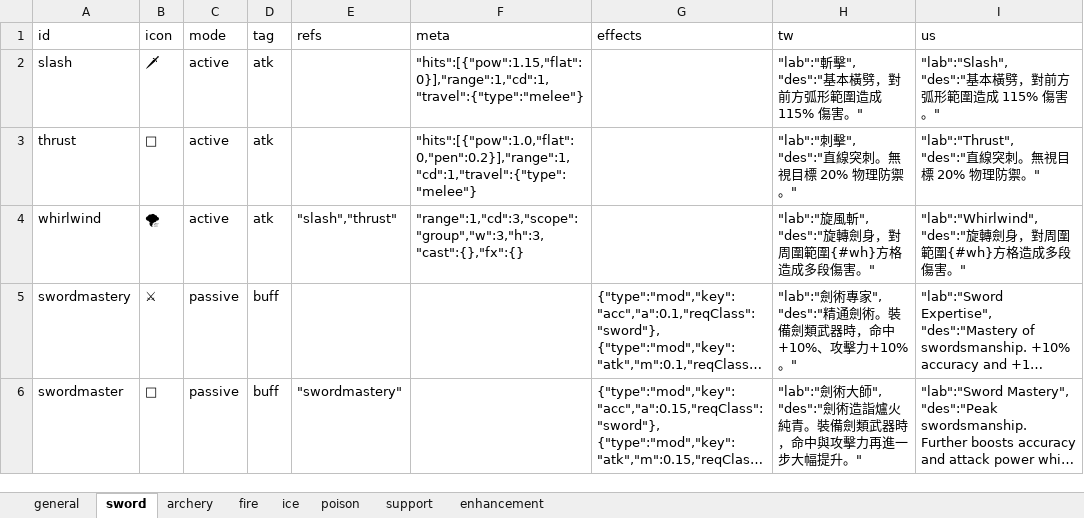
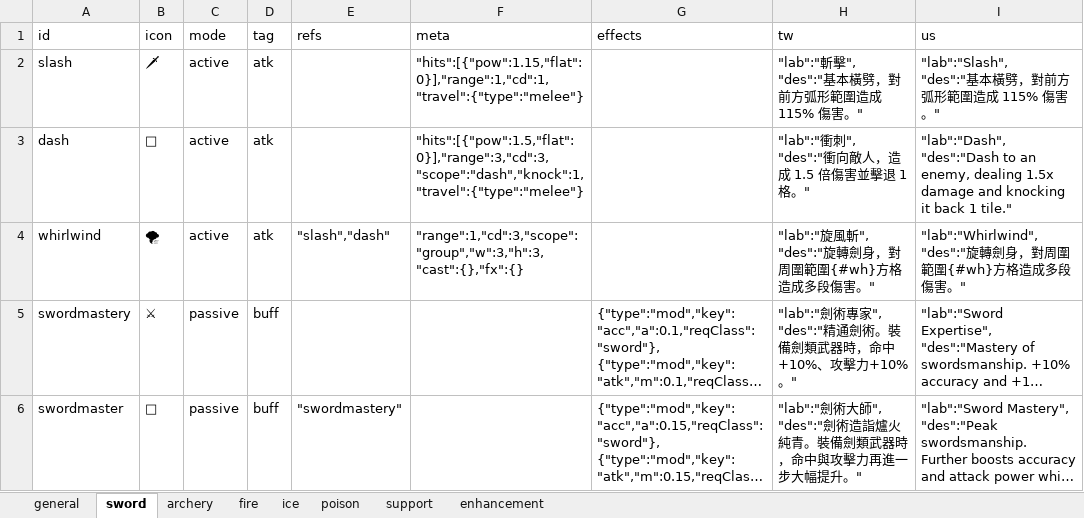
Before and after one commit to bwm0822/game_02, an Excel workbook: xls/ability.xlsx, sheet sword, drawn as a sheet; long unchanged cells end in …; values as stored, in another font and other column widths than the file's, no borders; ↵ is a line break in a cell; the diff names each change by its address in the sheet, - before the commit and + after, or states it on an @@ line.

Commit message:
feat: 刺擊(thrust)改成衝刺(dash)：點 3 格內敵人衝到面前，造成 1.5 倍傷害並擊退 1 格

```diff
--- a/xls/ability.xlsx (sheet sword)
+++ b/xls/ability.xlsx (sheet sword)
-A3 (id): thrust
+A3 (id): dash
-F3 (meta): "hits":[{"pow":1.0,"flat":0,"pen":0.2}],"range":1,"cd":1,"travel":{"type":"melee"}
+F3 (meta): "hits":[{"pow":1.5,"flat":0}],"range":3,"cd":3,"scope":"dash","knock":1,"travel":{"type":"melee"}
-H3 (tw): "lab":"刺擊", ↵ "des":"直線突刺。無視目標 20% 物理防禦。"
+H3 (tw): "lab":"衝刺", ↵ "des":"衝向敵人，造成 1.5 倍傷害並擊退 1 格。"
-I3 (us): "lab":"Thrust", ↵ "des":"直線突刺。無視目標 20% 物理防禦。"
+I3 (us): "lab":"Dash", ↵ "des":"Dash to an enemy, dealing 1.5x damage and knocking it back 1 tile."
-E4 (refs): "slash","thrust"
+E4 (refs): "slash","dash"
```
Also changed, not shown: xls/ab_tree.xlsx, 7 other files.
